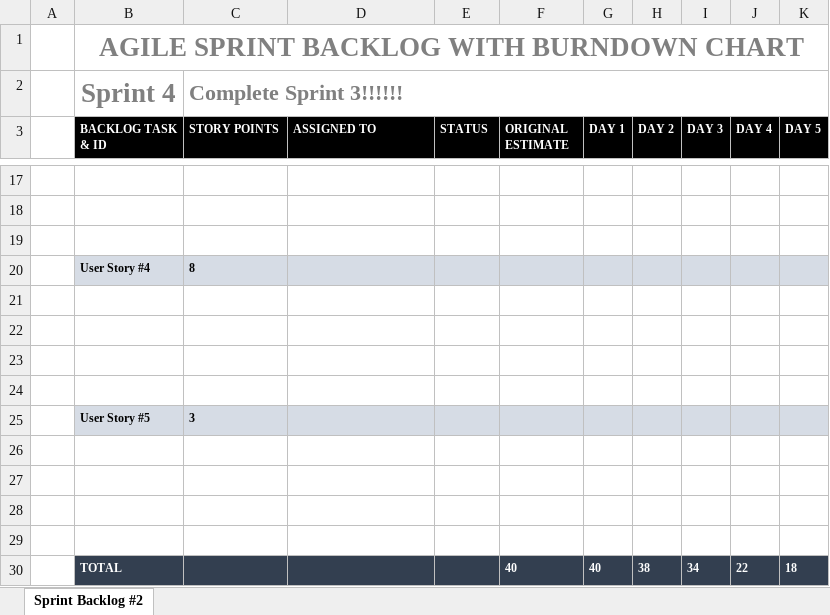
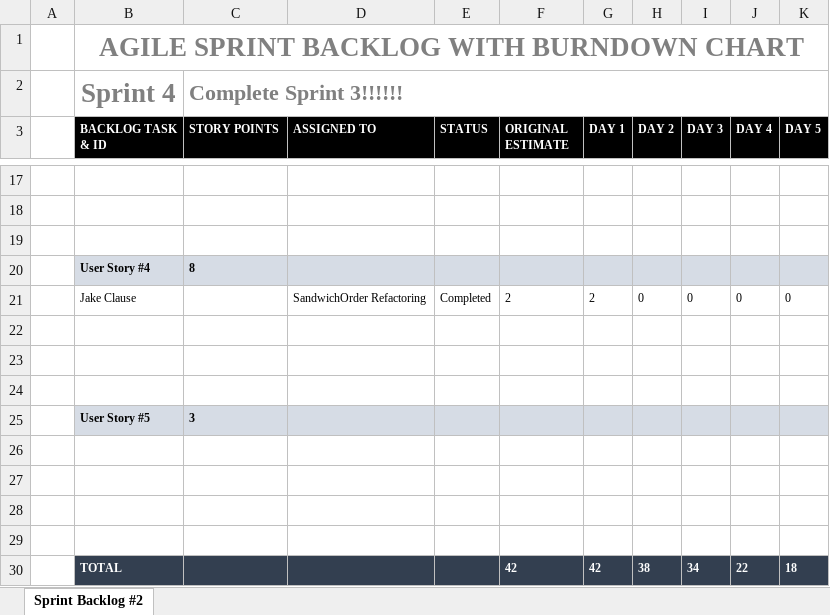
Before and after one commit to tabato/sandwichTruckProj., an Excel workbook: Sprints/Sprint-Backlog-Burndown-Chart.xlsx, sheet Sprint Backlog #2, drawn as a sheet; only a part is shown, gaps mark what is left out; values as stored, in another font and other column widths than the file's, no borders; charts and pictures not drawn; the diff names each change by its address in the sheet, - before the commit and + after, or states it on an @@ line.

Commit message:
Updated Burndown Chart

```diff
--- a/Sprints/Sprint-Backlog-Burndown-Chart.xlsx (sheet Sprint Backlog #2)
+++ b/Sprints/Sprint-Backlog-Burndown-Chart.xlsx (sheet Sprint Backlog #2)
-row 21: (empty)
+row 21:  | Jake Clause |  | SandwichOrder Refactoring | Completed | 2 | 2 | 0 | 0 | 0 | 0
-F30 (ORIGINAL ESTIMATE): 40
+F30 (ORIGINAL ESTIMATE): 42
-G30 (DAY 1): 40
+G30 (DAY 1): 42
```
Also changed, not shown: charts or pictures.
